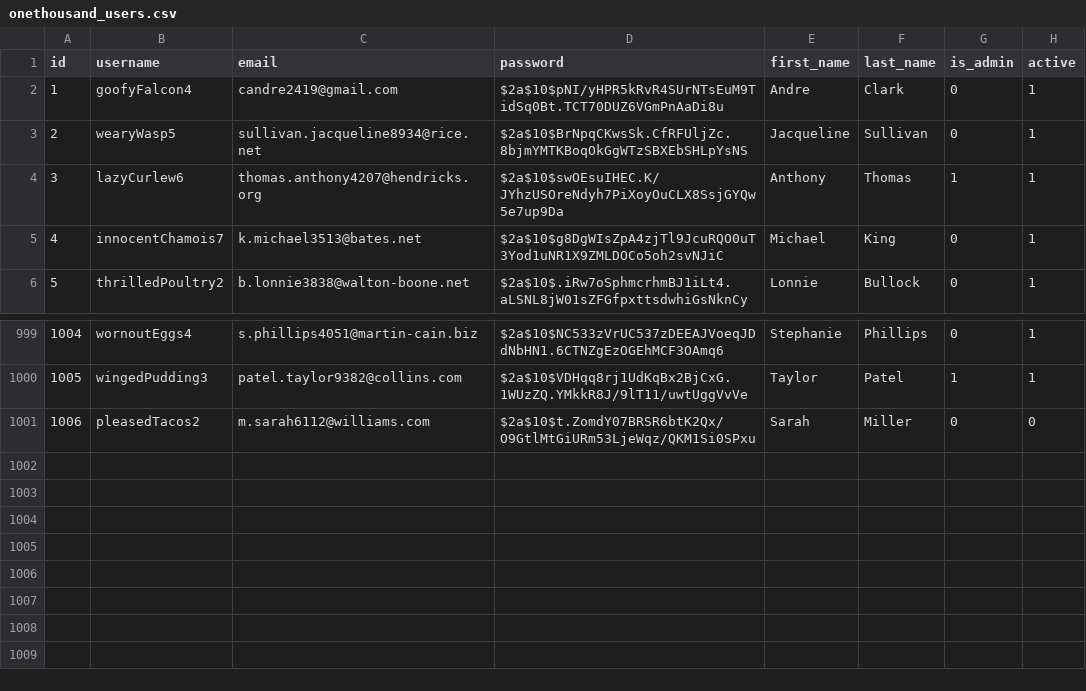
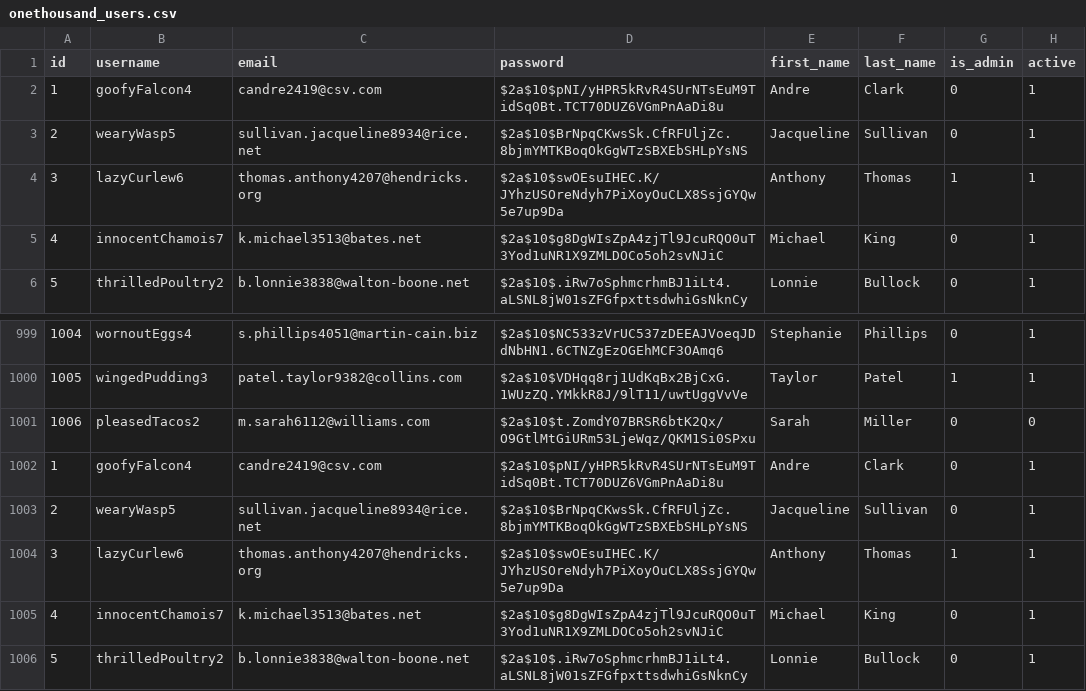
Before and after one commit to byte-crunchers/ss-utopia-ingesters, a CSV file: dummy_data/onethousand_users.csv, drawn as a sheet; only a part is shown, gaps mark what is left out.

Commit message:
BC-137 - User Ingester - Completed JSON and XML Testing

```diff
--- a/dummy_data/onethousand_users.csv
+++ b/dummy_data/onethousand_users.csv
@@ -1,3 +1,3 @@
 id,username,email,password,first_name,last_name,is_admin,active
-1,goofyFalcon4,candre2419@gmail.com,$2a$10$pNI/yHPR5kRvR4SUrNTsEuM9TidSq0Bt.TCT70DUZ6VGmPnAaDi8u,Andre,Clark,0,1
+1,goofyFalcon4,candre2419@csv.com,$2a$10$pNI/yHPR5kRvR4SUrNTsEuM9TidSq0Bt.TCT70DUZ6VGmPnAaDi8u,Andre,Clark,0,1
 2,wearyWasp5,sullivan.jacqueline8934@rice.net,$2a$10$BrNpqCKwsSk.CfRFUljZc.8bjmYMTKBoqOkGgWTzSBXEbSHLpYsNS,Jacqueline,Sullivan,0,1
@@ -1001 +1001,6 @@ id,username,email,password,first_name,last_name,is_admin,active
 1006,pleasedTacos2,m.sarah6112@williams.com,$2a$10$t.ZomdY07BRSR6btK2Qx/O9GtlMtGiURm53LjeWqz/QKM1Si0SPxu,Sarah,Miller,0,0
+1,goofyFalcon4,candre2419@csv.com,$2a$10$pNI/yHPR5kRvR4SUrNTsEuM9TidSq0Bt.TCT70DUZ6VGmPnAaDi8u,Andre,Clark,0,1
+2,wearyWasp5,sullivan.jacqueline8934@rice.net,$2a$10$BrNpqCKwsSk.CfRFUljZc.8bjmYMTKBoqOkGgWTzSBXEbSHLpYsNS,Jacqueline,Sullivan,0,1
+3,lazyCurlew6,thomas.anthony4207@hendricks.org,$2a$10$swOEsuIHEC.K/JYhzUSOreNdyh7PiXoyOuCLX8SsjGYQw5e7up9Da,Anthony,Thomas,1,1
+4,innocentChamois7,k.michael3513@bates.net,$2a$10$g8DgWIsZpA4zjTl9JcuRQO0uT3Yod1uNR1X9ZMLDOCo5oh2svNJiC,Michael,King,0,1
+5,thrilledPoultry2,b.lonnie3838@walton-boone.net,$2a$10$.iRw7oSphmcrhmBJ1iLt4.aLSNL8jW01sZFGfpxttsdwhiGsNknCy,Lonnie,Bullock,0,1
```
Also changed, not shown: 7 other files.
